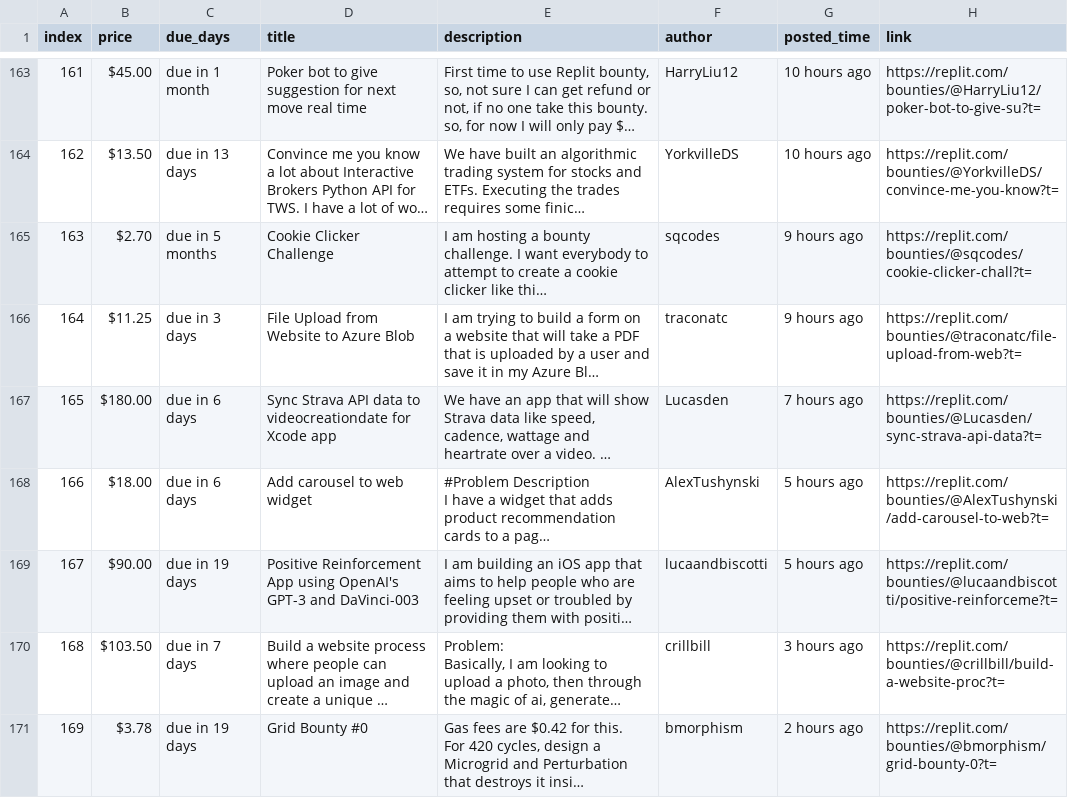
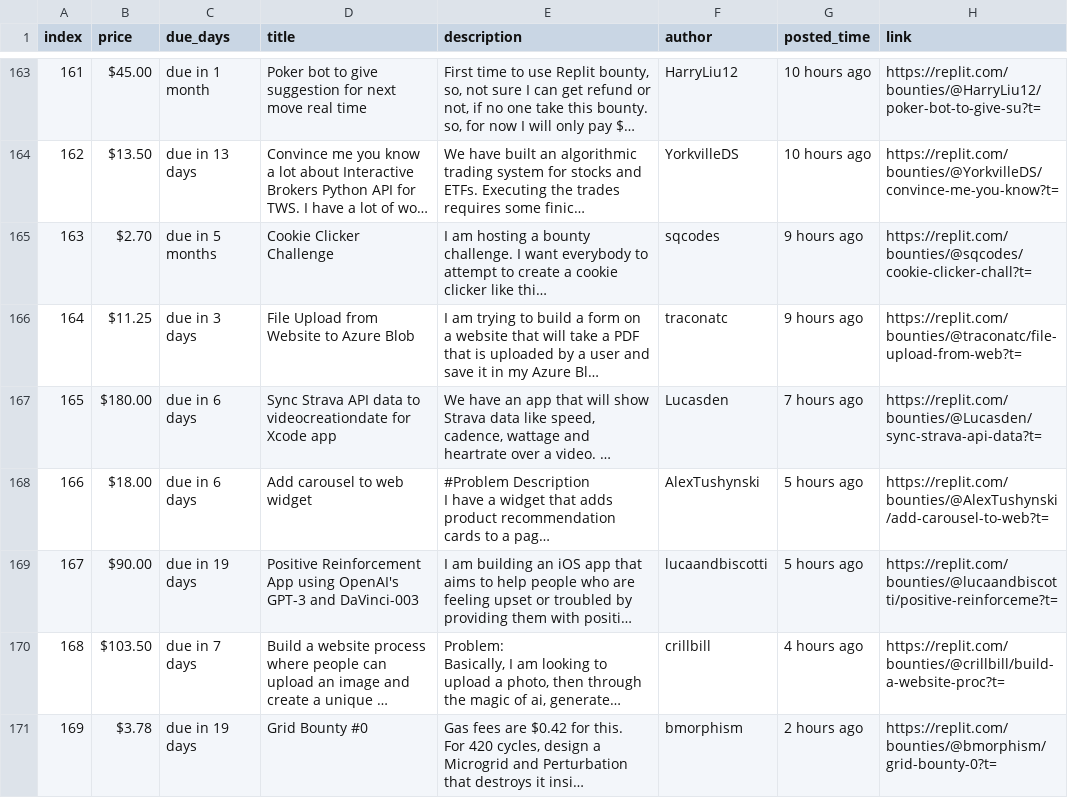
Before and after one commit to YazidKurdi/Replit-bounty-scraper, a CSV file: bounties.csv, drawn as a sheet; only a part is shown, gaps mark what is left out; long unchanged cells end in …; the diff names each change by its address in the sheet, - before the commit and + after, or states it on an @@ line.

```diff
--- a/bounties.csv
+++ b/bounties.csv
-G170 (posted_time): 3 hours ago
+G170 (posted_time): 4 hours ago
```
Also changed, not shown: 1 other file.
